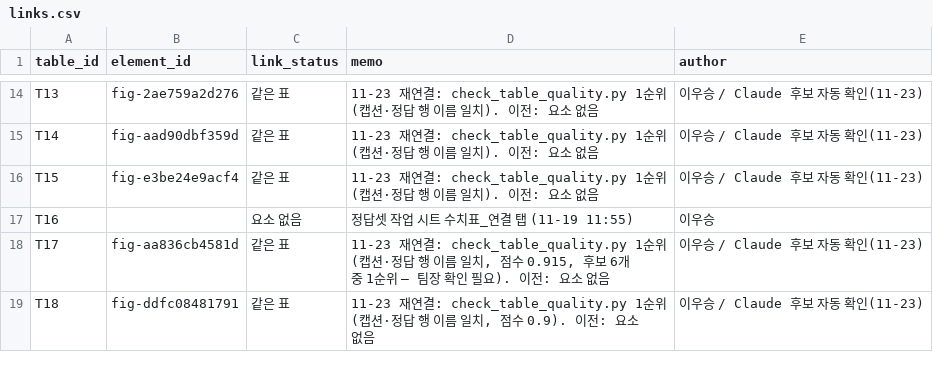
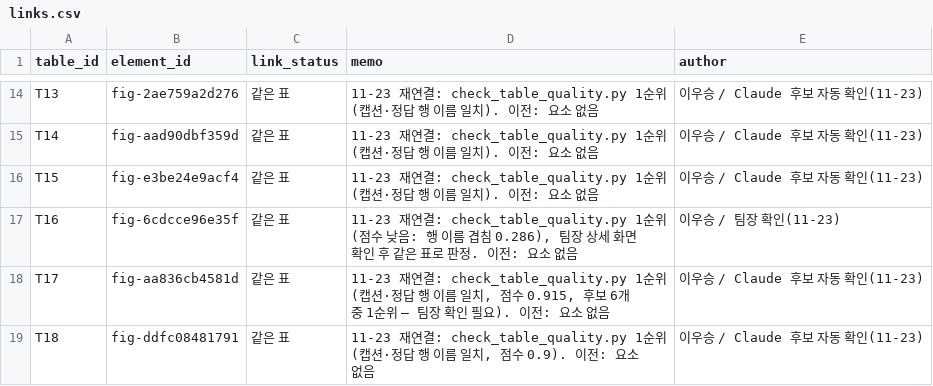
Before and after one commit to ghtjsx-web/3rd_project, a CSV file: figindex/data/gt/table/links.csv, drawn as a sheet; only a part is shown, gaps mark what is left out.

```diff
--- a/figindex/data/gt/table/links.csv
+++ b/figindex/data/gt/table/links.csv
@@ -16,3 +16,3 @@ T14,fig-aad90dbf359d,같은 표,11-23 재연결: check_table_quality.py 1순위(
 T15,fig-e3be24e9acf4,같은 표,11-23 재연결: check_table_quality.py 1순위(캡션·정답 행 이름 일치). 이전: 요소 없음,이우승 / Claude 후보 자동 확인(11-23)
-T16,,요소 없음,정답셋 작업 시트 수치표_연결 탭 (11-19 11:55),이우승
+T16,fig-6cdcce96e35f,같은 표,"11-23 재연결: check_table_quality.py 1순위(점수 낮음: 행 이름 겹침 0.286), 팀장 상세 화면 확인 후 같은 표로 판정. 이전: 요소 없음",이우승 / 팀장 확인(11-23)
 T17,fig-aa836cb4581d,같은 표,"11-23 재연결: check_table_quality.py 1순위(캡션·정답 행 이름 일치, 점수 0.915, 후보 6개 중 1순위 — 팀장 확인 필요). 이전: 요소 없음",이우승 / Claude 후보 자동 확인(11-23)
```
Also changed, not shown: 1 other file.
